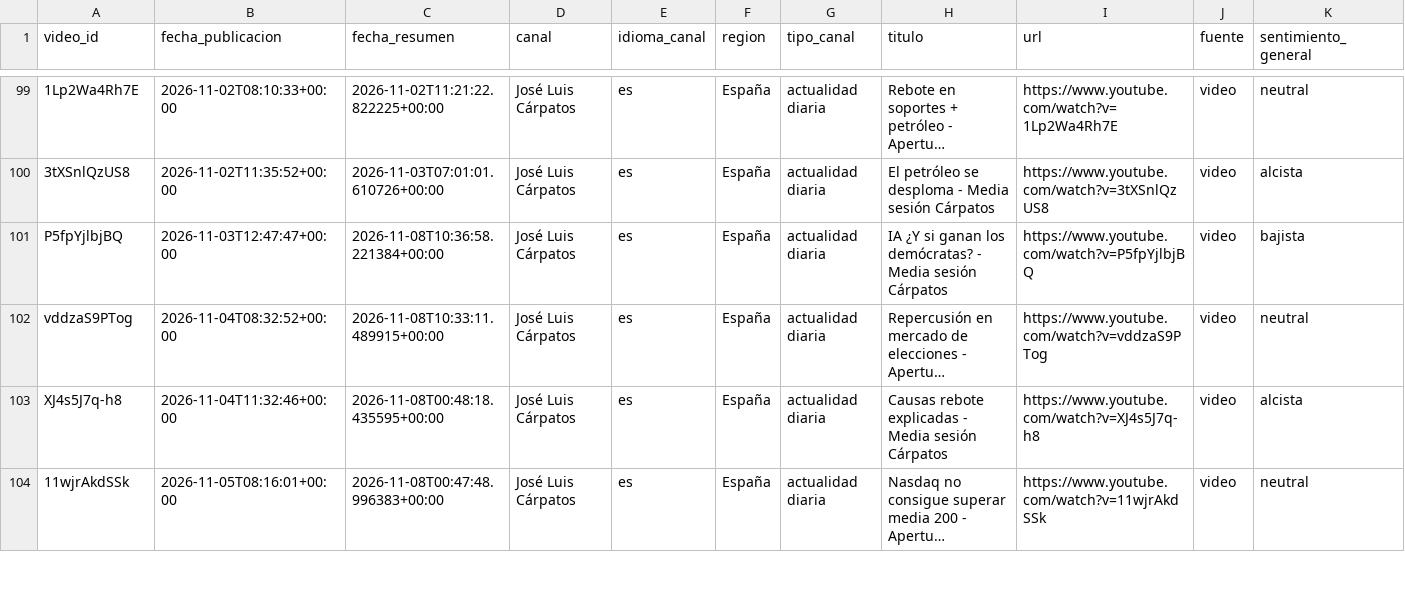
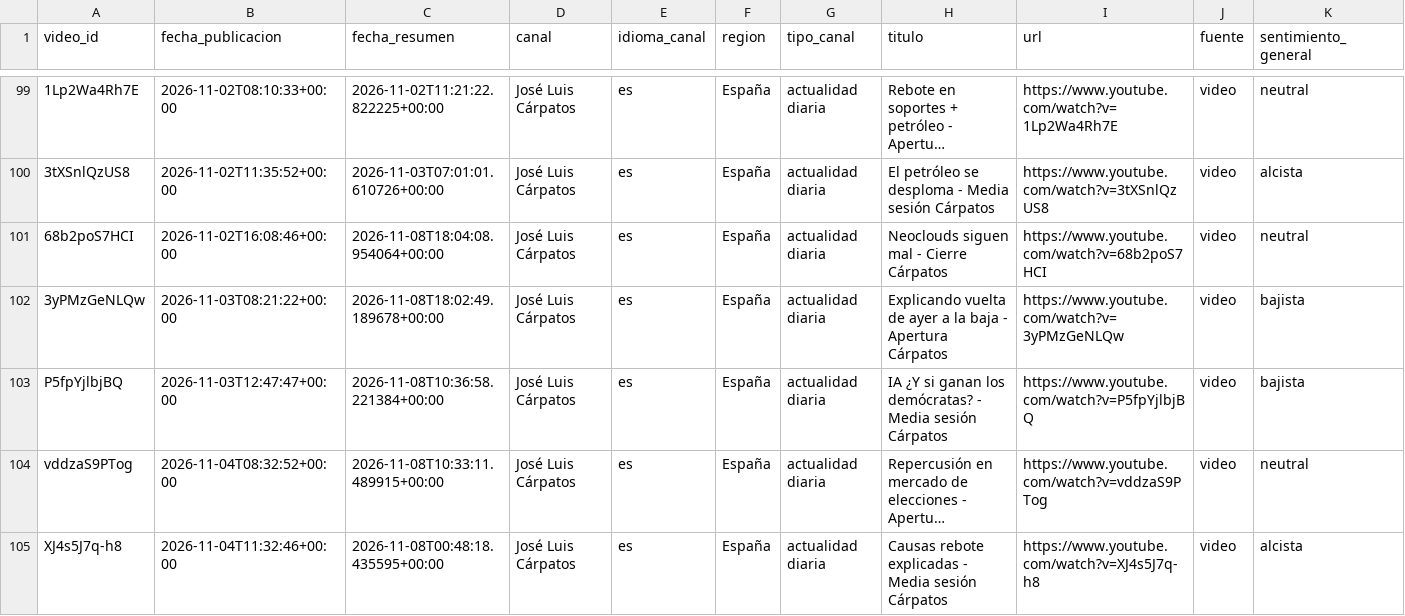
Before and after one commit to jmtroyano/resumenes-youtube, a CSV file: data/resumenes.csv, drawn as a sheet; only a part is shown, gaps mark what is left out; the shorter side is filled out with more unchanged rows; long unchanged cells end in …; rows hold the shown columns only; the diff names each change by its address in the sheet, - before the commit and + after, or states it on an @@ line.

```diff
--- a/data/resumenes.csv
+++ b/data/resumenes.csv
+row 101: 68b2poS7HCI | 2026-11-02T16:08:46+00:00 | 2026-11-08T18:04:08.954064+00:00 | José Luis Cárpatos | es | España | actualidad diaria | Neoclouds siguen mal - Cierre Cárpatos | https://www.youtube.com/watch?v=68b2poS7HCI | video | neutral
+row 102: 3yPMzGeNLQw | 2026-11-03T08:21:22+00:00 | 2026-11-08T18:02:49.189678+00:00 | José Luis Cárpatos | es | España | actualidad diaria | Explicando vuelta de ayer a la baja - Apertura Cárpatos | https://www.youtube.com/watch?v=3yPMzGeNLQw | video | bajista
```
Also changed, not shown: data/sentimiento_por_tema.csv, 3 other files.
